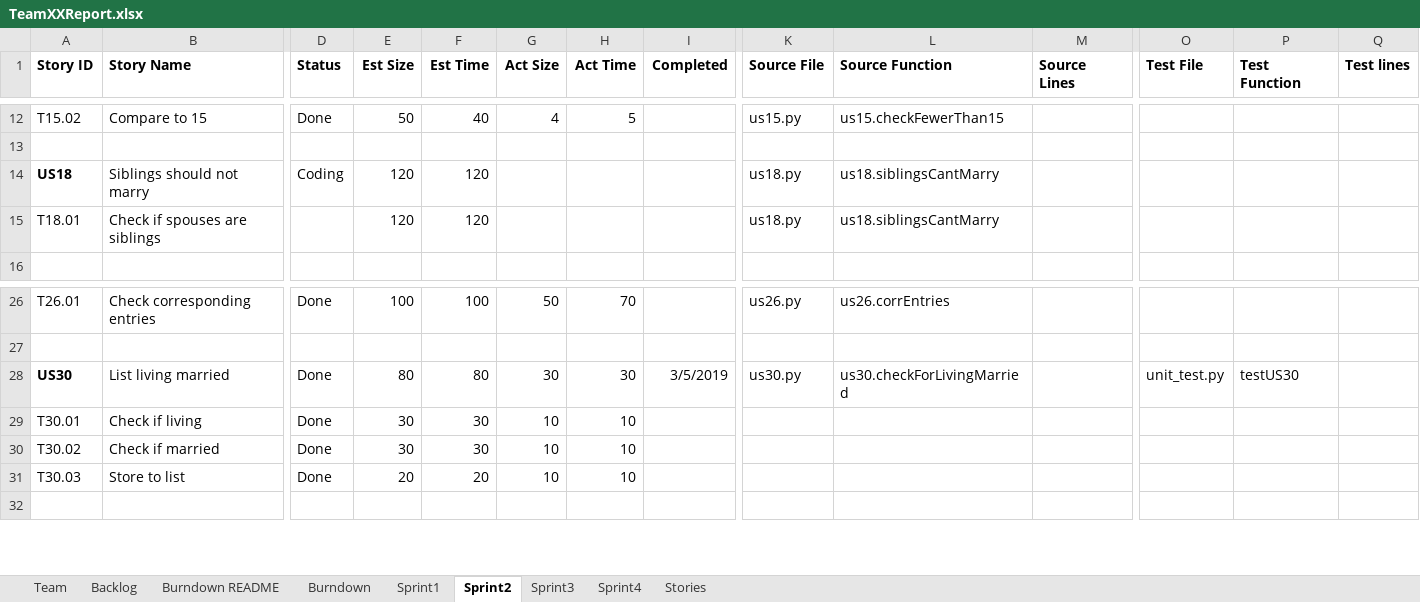
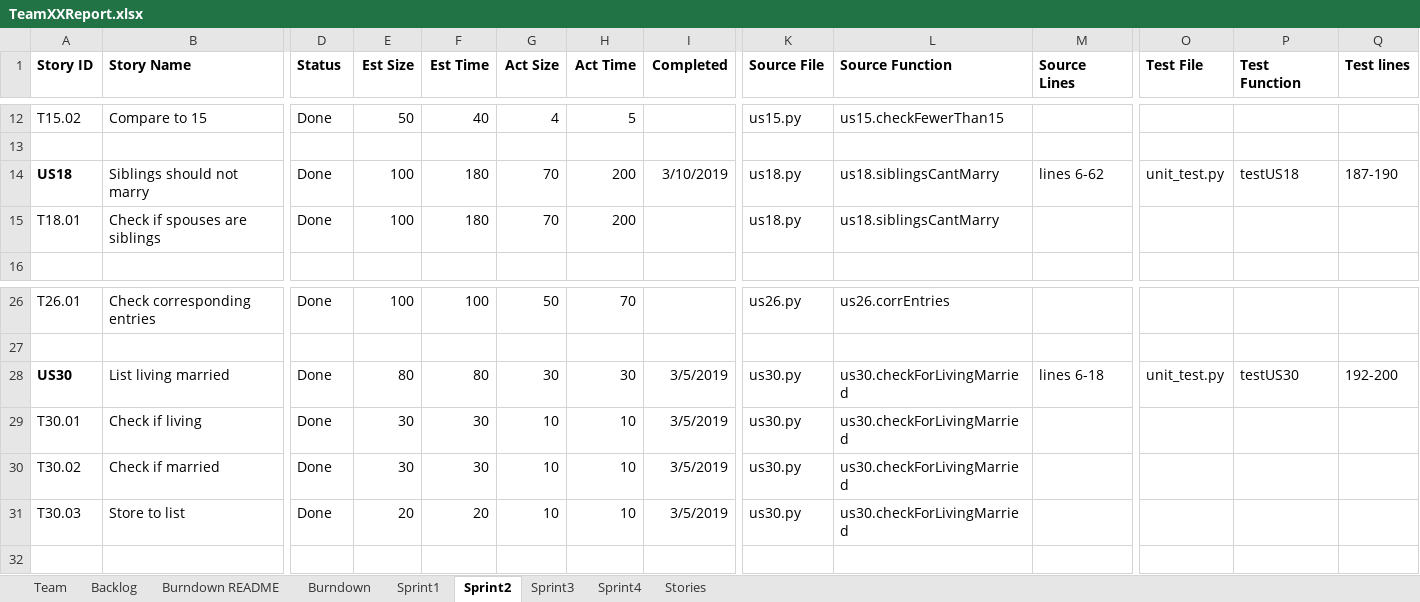
Before and after one commit to chloequinto/SSW_555_Project, an Excel workbook: TeamXXReport.xlsx, sheet Sprint2, drawn as a sheet; only a part is shown, gaps mark what is left out; values as stored, in another font and other column widths than the file's, no borders; the diff names each change by its address in the sheet, - before the commit and + after, or states it on an @@ line.

Commit message:
updated excel sheet

```diff
--- a/TeamXXReport.xlsx (sheet Sprint2)
+++ b/TeamXXReport.xlsx (sheet Sprint2)
-D14 (Status): Coding
+D14 (Status): Done
-E14:E15 (Est Size): 120
+E14:E15 (Est Size): 100
-F14:F15 (Est Time): 120
+F14:F15 (Est Time): 180
-G14:G15 (Act Size): (empty)
+G14:G15 (Act Size): 70
-H14:H15 (Act Time): (empty)
+H14:H15 (Act Time): 200
-I14 (Completed): (empty)
+I14 (Completed): 3/10/2019
-M14 (Source Lines): (empty)
+M14 (Source Lines): lines 6-62
-O14 (Test File): (empty)
+O14 (Test File): unit_test.py
-P14 (Test Function): (empty)
+P14 (Test Function): testUS18
-Q14 (Test lines): (empty)
+Q14 (Test lines): 187-190
-D15 (Status): (empty)
+D15 (Status): Done
-M28 (Source Lines): (empty)
+M28 (Source Lines): lines 6-18
-Q28 (Test lines): (empty)
+Q28 (Test lines): 192-200
-I29:I31 (Completed): (empty)
+I29:I31 (Completed): 3/5/2019
-K29:K31 (Source File): (empty)
+K29:K31 (Source File): us30.py
-L29:L31 (Source Function): (empty)
+L29:L31 (Source Function): us30.checkForLivingMarried
```
Also changed, not shown: charts or pictures.
